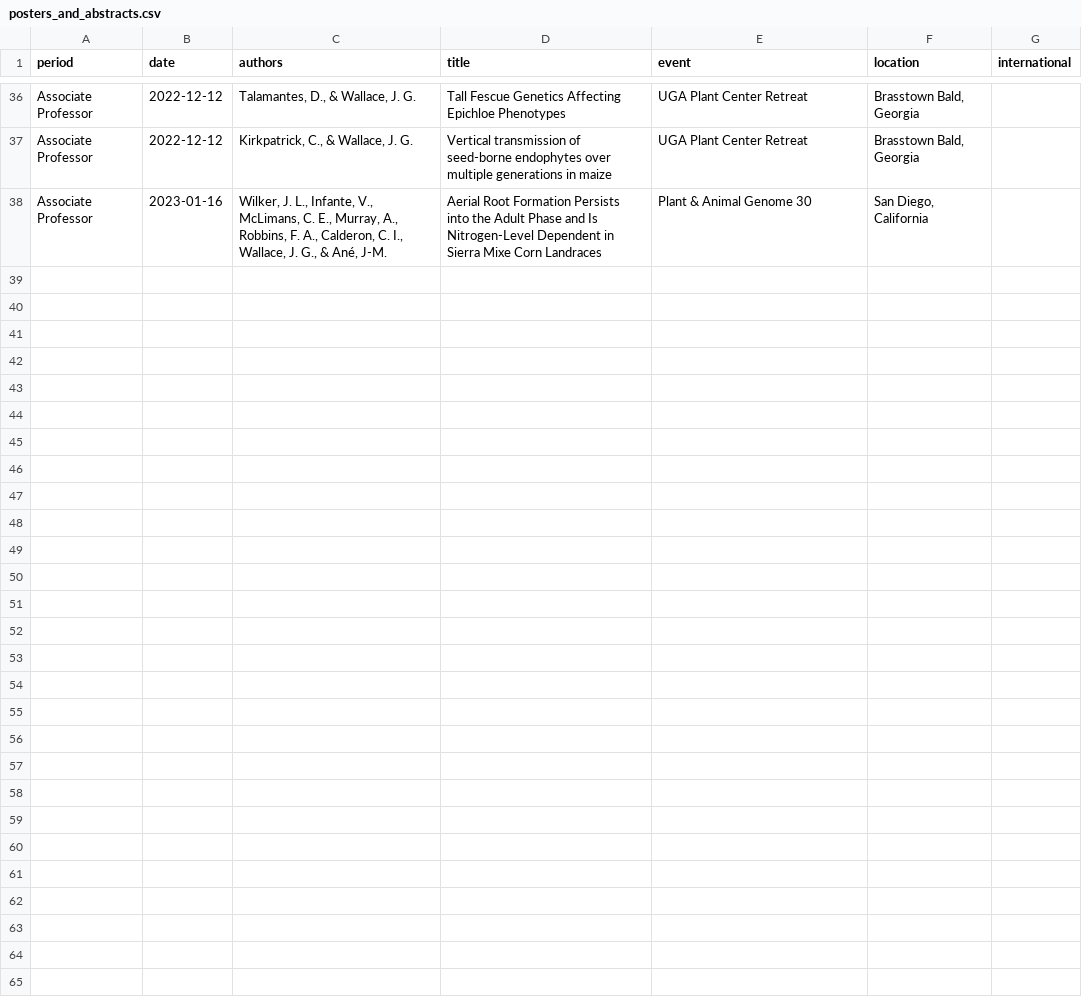
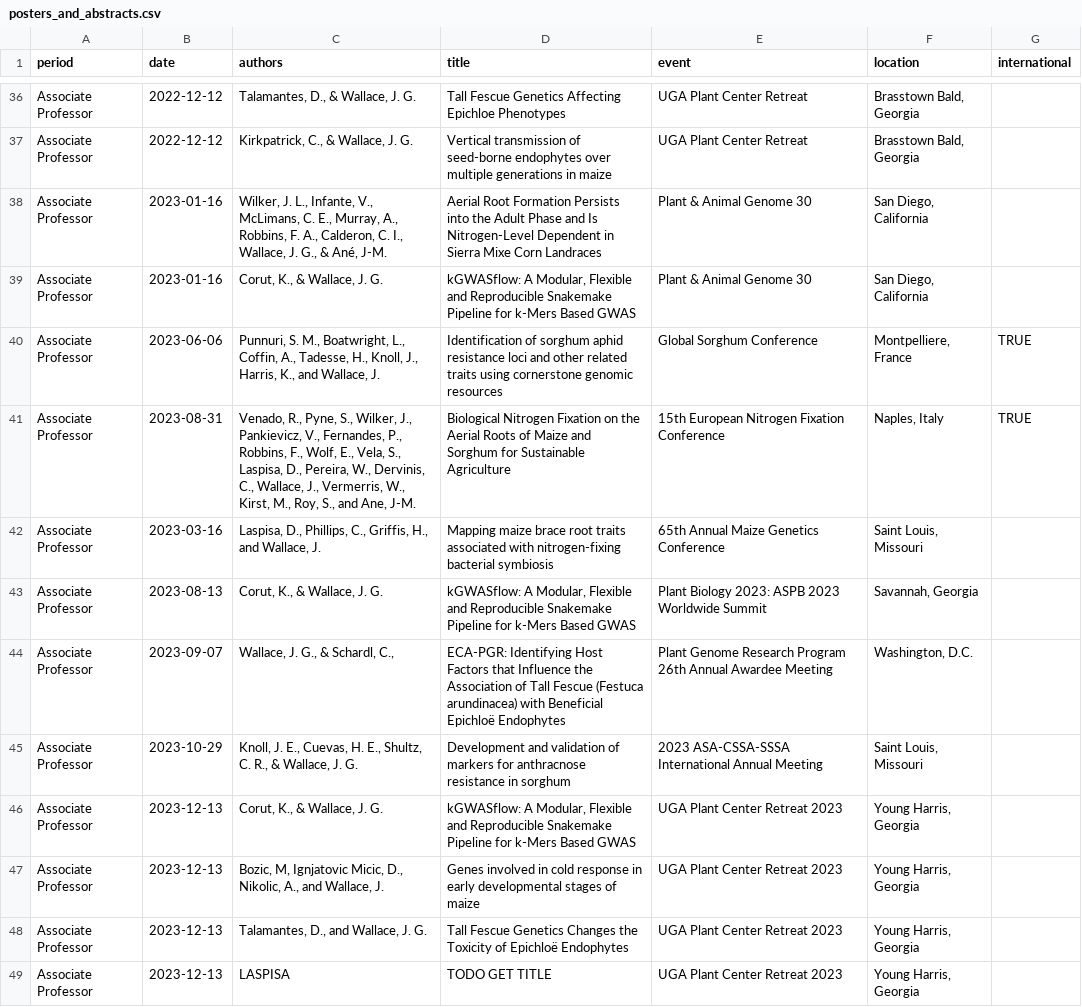
Before and after one commit to jgwall/cv, a CSV file: sources/posters_and_abstracts.csv, drawn as a sheet; only a part is shown, gaps mark what is left out; the diff names each change by its address in the sheet, - before the commit and + after, or states it on an @@ line.

Commit message:
Thu Dec 28 12:05:38 PM EST 2023 Annual review update (part 1)

```diff
--- a/sources/posters_and_abstracts.csv
+++ b/sources/posters_and_abstracts.csv
+row 39: Associate Professor | 2023-01-16 | Corut, K., & Wallace, J. G. | kGWASflow: A Modular, Flexible and Reproducible Snakemake Pipeline for k-Mers Based GWAS | Plant & Animal Genome 30 | San Diego, California
+row 40: Associate Professor | 2023-06-06 | Punnuri, S. M., Boatwright, L., Coffin, A., Tadesse, H., Knoll, J., Harris, K., and Wallace, J. | Identification of sorghum aphid resistance loci and other related traits using cornerstone genomic resources | Global Sorghum Conference | Montpelliere, France | TRUE
+row 41: Associate Professor | 2023-08-31 | Venado, R., Pyne, S., Wilker, J., Pankievicz, V., Fernandes, P., Robbins, F., Wolf, E., Vela, S., Laspisa, D., Pereira, W., Dervinis, C., Wallace, J., Vermerris, W., Kirst, M., Roy, S., and Ane, J-M. | Biological Nitrogen Fixation on the Aerial Roots of Maize and Sorghum for Sustainable Agriculture | 15th European Nitrogen Fixation Conference | Naples, Italy | TRUE
+row 42: Associate Professor | 2023-03-16 | Laspisa, D., Phillips, C., Griffis, H., and Wallace, J. | Mapping maize brace root traits associated with nitrogen-fixing bacterial symbiosis | 65th Annual Maize Genetics Conference | Saint Louis, Missouri
+row 43: Associate Professor | 2023-08-13 | Corut, K., & Wallace, J. G. | kGWASflow: A Modular, Flexible and Reproducible Snakemake Pipeline for k-Mers Based GWAS | Plant Biology 2023: ASPB 2023 Worldwide Summit | Savannah, Georgia
+row 44: Associate Professor | 2023-09-07 | Wallace, J. G., & Schardl, C., | ECA-PGR: Identifying Host Factors that Influence the Association of Tall Fescue (Festuca arundinacea) with Beneficial Epichloë Endophytes | Plant Genome Research Program 26th Annual Awardee Meeting | Washington, D.C.
+row 45: Associate Professor | 2023-10-29 | Knoll, J. E., Cuevas, H. E., Shultz, C. R., & Wallace, J. G. | Development and validation of markers for anthracnose resistance in sorghum | 2023 ASA-CSSA-SSSA International Annual Meeting | Saint Louis, Missouri
+row 46: Associate Professor | 2023-12-13 | Corut, K., & Wallace, J. G. | kGWASflow: A Modular, Flexible and Reproducible Snakemake Pipeline for k-Mers Based GWAS | UGA Plant Center Retreat 2023 | Young Harris, Georgia
+row 47: Associate Professor | 2023-12-13 | Bozic, M, Ignjatovic Micic, D., Nikolic, A., and Wallace, J. | Genes involved in cold response in early developmental stages of maize | UGA Plant Center Retreat 2023 | Young Harris, Georgia
+row 48: Associate Professor | 2023-12-13 | Talamantes, D., and Wallace, J. G. | Tall Fescue Genetics Changes the Toxicity of Epichloë Endophytes | UGA Plant Center Retreat 2023 | Young Harris, Georgia
+row 49: Associate Professor | 2023-12-13 | LASPISA | TODO GET TITLE | UGA Plant Center Retreat 2023 | Young Harris, Georgia
```
Also changed, not shown: sources/grants.csv, sources/meetings.csv, 5 other files.
